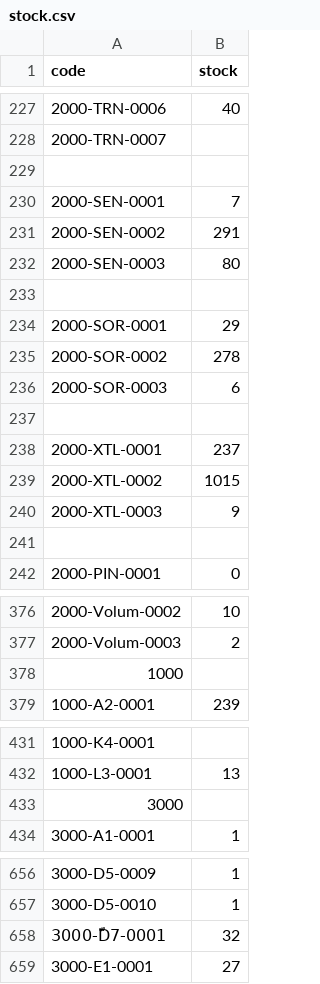
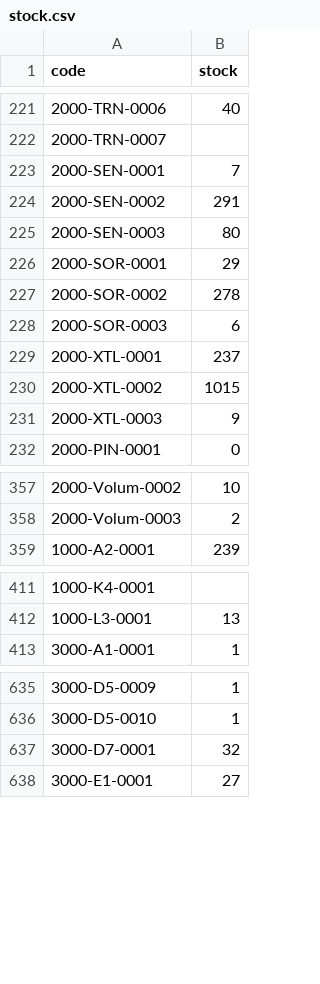
Before and after one commit to reisimehdi-bot/parts-search, a CSV file: stock.csv, drawn as a sheet; only a part is shown, gaps mark what is left out; the diff covers the shown part only.

```diff
--- a/stock.csv
+++ b/stock.csv
@@ -228,3 +222,2 @@ code,stock
 2000-TRN-0007,
-,
 2000-SEN-0001,7
@@ -232,3 +225,2 @@ code,stock
 2000-SEN-0003,80
-,
 2000-SOR-0001,29
@@ -236,3 +228,2 @@ code,stock
 2000-SOR-0003,6
-,
 2000-XTL-0001,237
@@ -240,3 +231,2 @@ code,stock
 2000-XTL-0003,9
-,
 2000-PIN-0001,0
@@ -377,3 +358,2 @@ code,stock
 2000-Volum-0003,2
-1000,
 1000-A2-0001,239
@@ -432,3 +412,2 @@ code,stock
 1000-L3-0001,13
-3000,
 3000-A1-0001,1
@@ -657,3 +636,3 @@ code,stock
 3000-D5-0010,1
-3000-ّّD7-0001,32
+3000-D7-0001,32
 3000-E1-0001,27
```
Also changed, not shown: 17 removed rows and 7 edited cells elsewhere in this file, 3 other files.
